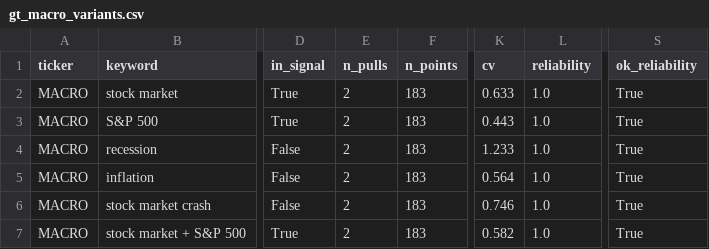
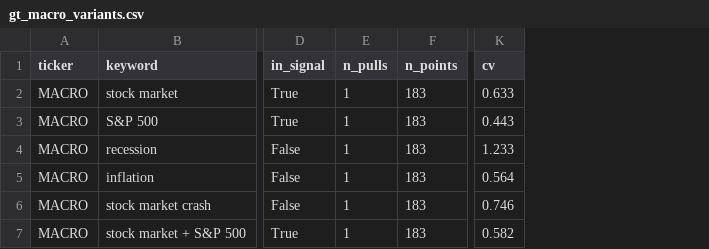
Before and after one commit to MajewskaM/gt-portfolio-forecasting, a CSV file: results/step1/gt_macro_variants.csv, drawn as a sheet; only a part is shown, gaps mark what is left out; the diff names each change by its address in the sheet, - before the commit and + after, or states it on an @@ line.

```diff
--- a/results/step1/gt_macro_variants.csv
+++ b/results/step1/gt_macro_variants.csv
-column L (reliability), rows 2-7: all 1.0
-column S (ok_reliability), rows 2-7: all True
-E2:E7 (n_pulls): 2
+E2:E7 (n_pulls): 1
```
Also changed, not shown: results/step1/gt_final_validation.csv, results/step1/gt_keyword_variants.csv, 8 other files.
